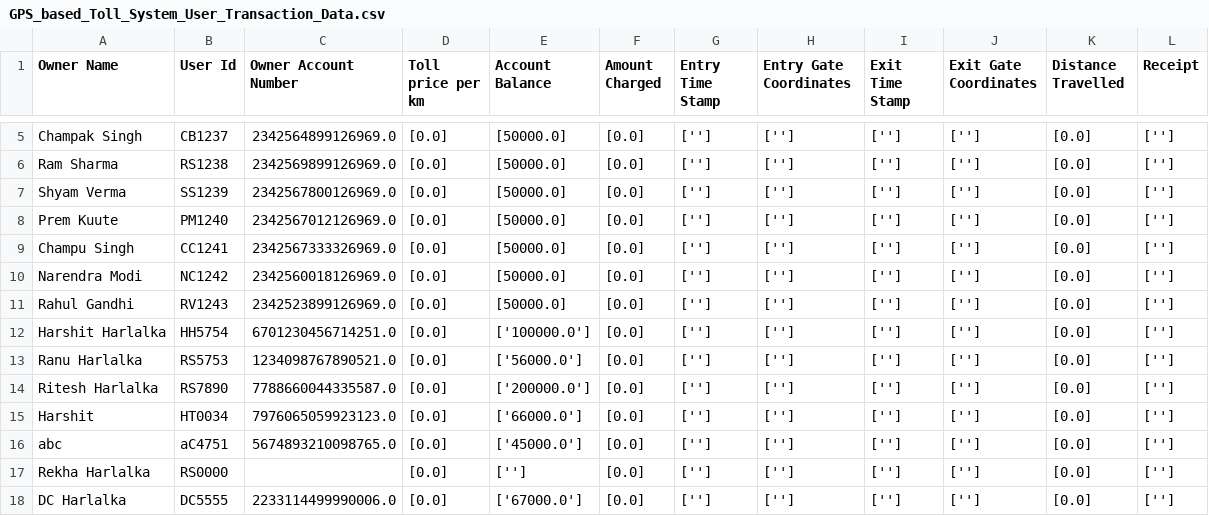
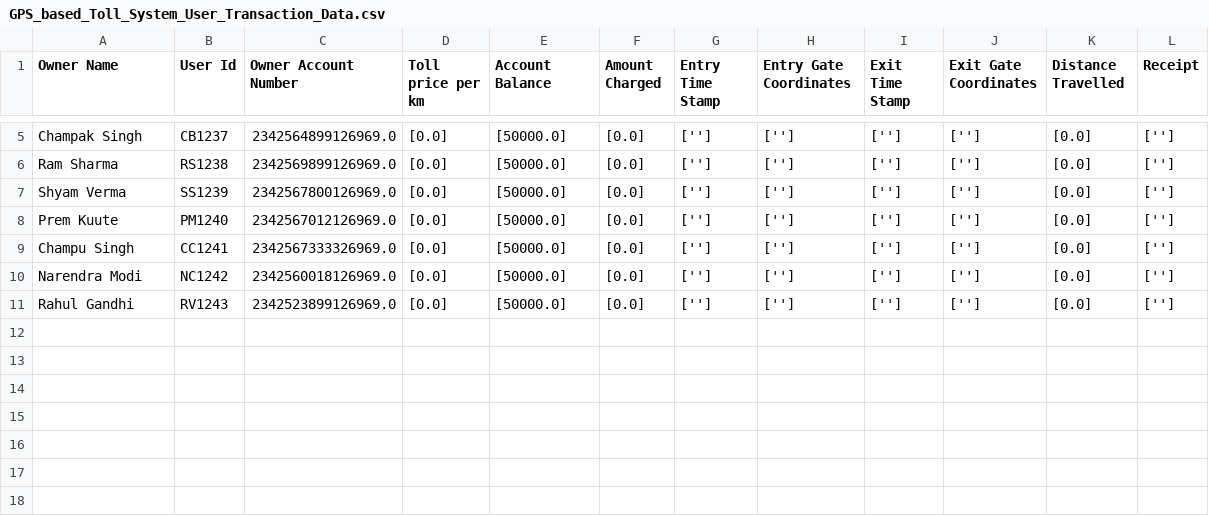
Before and after one commit to Harshit-TheCoder/GPS-TOLL-SYSTEM-WEBAPP, a CSV file: GPS_based_Toll_System_User_Transaction_Data.csv, drawn as a sheet; only a part is shown, gaps mark what is left out; the diff covers the shown part only.

Commit message:
Data modified

```diff
--- a/GPS_based_Toll_System_User_Transaction_Data.csv
+++ b/GPS_based_Toll_System_User_Transaction_Data.csv
@@ -11,8 +11 @@ Narendra Modi,NC1242,2342560018126969.0,[0.0],[50000.0],[0.0],[''],[''],[''],[''
 Rahul Gandhi,RV1243,2342523899126969.0,[0.0],[50000.0],[0.0],[''],[''],[''],[''],[0.0],['']
-Harshit Harlalka,HH5754,6701230456714251.0,[0.0],['100000.0'],[0.0],[''],[''],[''],[''],[0.0],['']
-Ranu Harlalka,RS5753,1234098767890521.0,[0.0],['56000.0'],[0.0],[''],[''],[''],[''],[0.0],['']
-Ritesh Harlalka,RS7890,7788660044335587.0,[0.0],['200000.0'],[0.0],[''],[''],[''],[''],[0.0],['']
-Harshit,HT0034,7976065059923123.0,[0.0],['66000.0'],[0.0],[''],[''],[''],[''],[0.0],['']
-abc,aC4751,5674893210098765.0,[0.0],['45000.0'],[0.0],[''],[''],[''],[''],[0.0],['']
-Rekha Harlalka,RS0000,,[0.0],[''],[0.0],[''],[''],[''],[''],[0.0],['']
-DC Harlalka,DC5555,2233114499990006.0,[0.0],['67000.0'],[0.0],[''],[''],[''],[''],[0.0],['']
```
Also changed, not shown: 7 removed rows and 9 edited cells elsewhere in this file, GPS_based_Toll_System_Data.csv, GPS_based_Toll_System_User_Auth_Data.csv, 24 other files.
